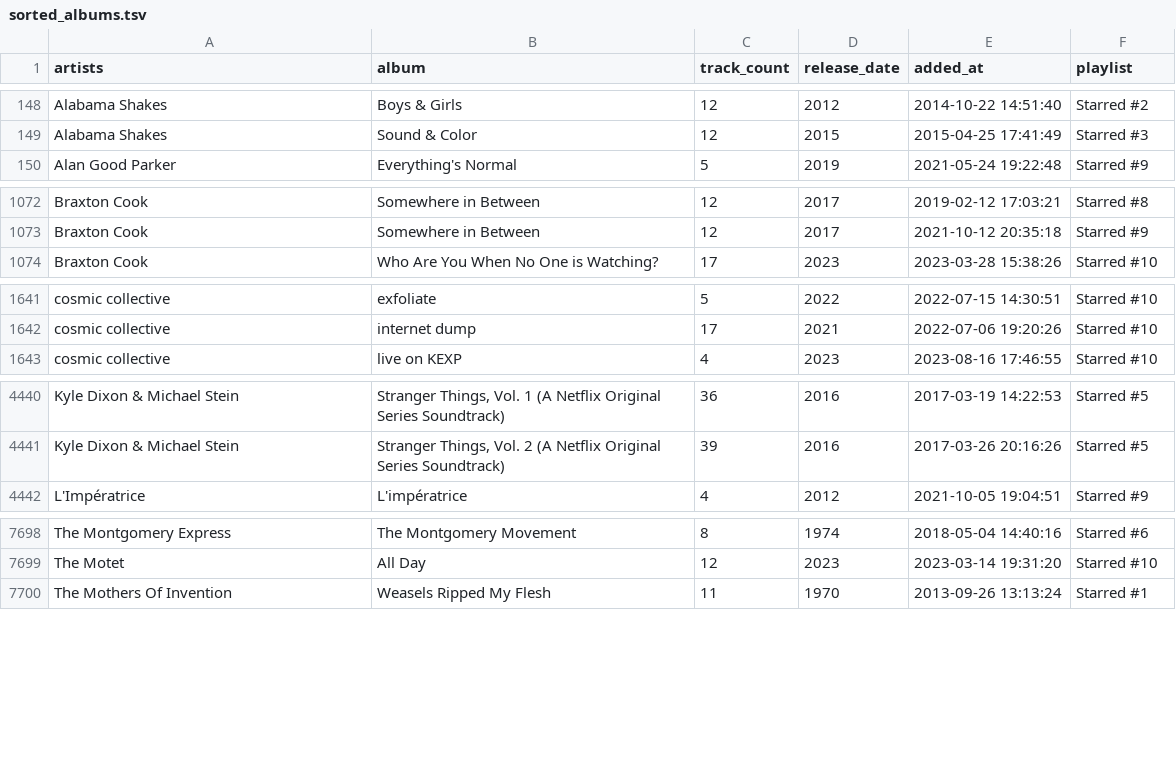
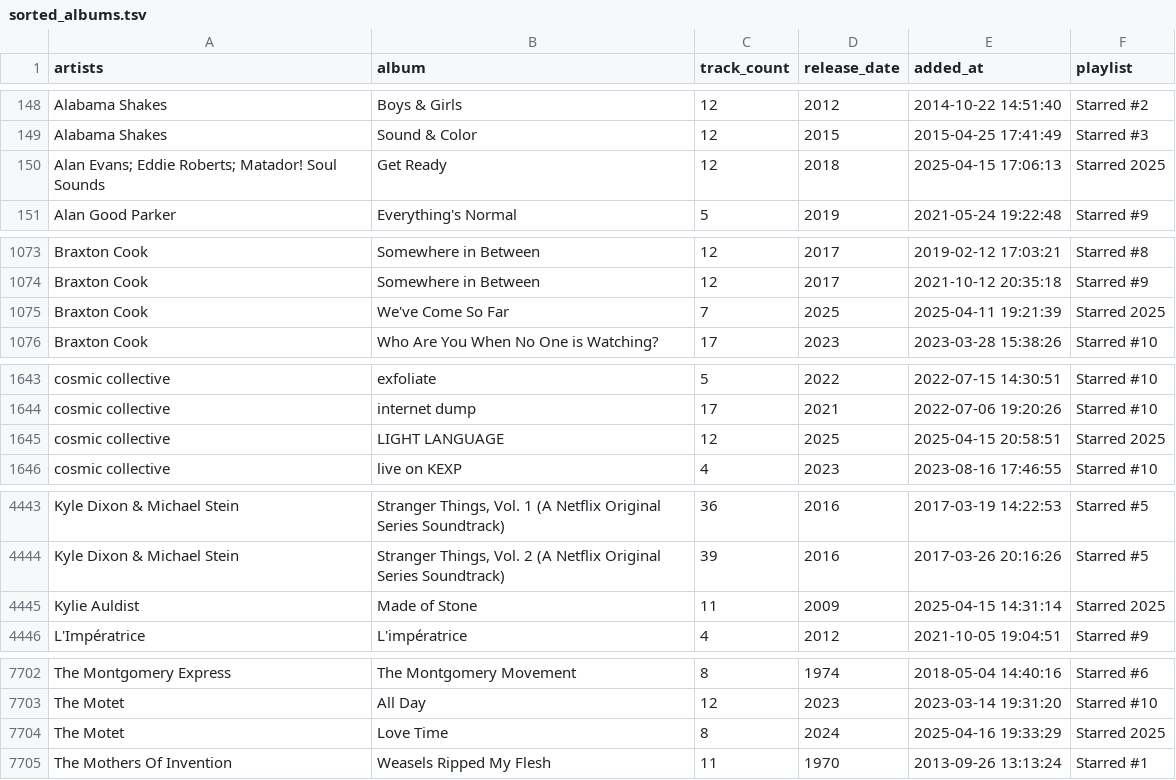
Before and after one commit to ccb012100/spotify-playlists, a TSV file: albums/sorted_albums.tsv, drawn as a sheet; only a part is shown, gaps mark what is left out.

Commit message:
add 5 albums

```diff
--- a/albums/sorted_albums.tsv
+++ b/albums/sorted_albums.tsv
@@ -149,2 +149,3 @@ Alabama Shakes	Boys & Girls	12	2012	2014-10-22 14:51:40	Starred #2
 Alabama Shakes	Sound & Color	12	2015	2015-04-25 17:41:49	Starred #3
+Alan Evans; Eddie Roberts; Matador! Soul Sounds	Get Ready	12	2018	2025-04-15 17:06:13	Starred 2025
 Alan Good Parker	Everything's Normal	5	2019	2021-05-24 19:22:48	Starred #9
@@ -1073,2 +1074,3 @@ Braxton Cook	Somewhere in Between	12	2017	2019-02-12 17:03:21	Starred #8
 Braxton Cook	Somewhere in Between	12	2017	2021-10-12 20:35:18	Starred #9
+Braxton Cook	We've Come So Far	7	2025	2025-04-11 19:21:39	Starred 2025
 Braxton Cook	Who Are You When No One is Watching?	17	2023	2023-03-28 15:38:26	Starred #10
@@ -1642,2 +1644,3 @@ cosmic collective	exfoliate	5	2022	2022-07-15 14:30:51	Starred #10
 cosmic collective	internet dump	17	2021	2022-07-06 19:20:26	Starred #10
+cosmic collective	LIGHT LANGUAGE	12	2025	2025-04-15 20:58:51	Starred 2025
 cosmic collective	live on KEXP	4	2023	2023-08-16 17:46:55	Starred #10
@@ -4441,2 +4444,3 @@ Kyle Dixon & Michael Stein	Stranger Things, Vol. 1 (A Netflix Original Series So
 Kyle Dixon & Michael Stein	Stranger Things, Vol. 2 (A Netflix Original Series Soundtrack)	39	2016	2017-03-26 20:16:26	Starred #5
+Kylie Auldist	Made of Stone	11	2009	2025-04-15 14:31:14	Starred 2025
 L'Impératrice	L'impératrice	4	2012	2021-10-05 19:04:51	Starred #9
@@ -7699,2 +7703,3 @@ The Montgomery Express	The Montgomery Movement	8	1974	2018-05-04 14:40:16	Starre
 The Motet	All Day	12	2023	2023-03-14 19:31:20	Starred #10
+The Motet	Love Time	8	2024	2025-04-16 19:33:29	Starred 2025
 The Mothers Of Invention	Weasels Ripped My Flesh	11	1970	2013-09-26 13:13:24	Starred #1
```
Also changed, not shown: albums/starred_albums.tsv, 1 other file.
